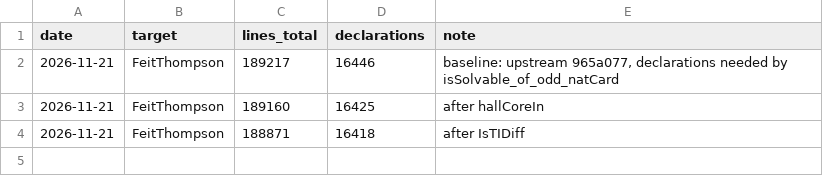
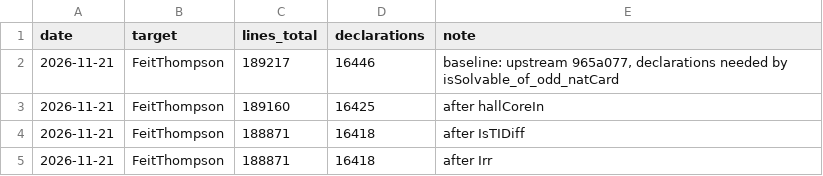
Before and after one commit to hora-algebra/concept-mining, a TSV file: data/ledger/history.tsv, drawn as a sheet.

```diff
--- a/data/ledger/history.tsv
+++ b/data/ledger/history.tsv
@@ -4 +4,2 @@ date	target	lines_total	declarations	note
 2026-11-21	FeitThompson	188871	16418	after IsTIDiff
+2026-11-21	FeitThompson	188871	16418	after Irr
```
Also changed, not shown: data/ledger/concepts.tsv, 12 other files.
